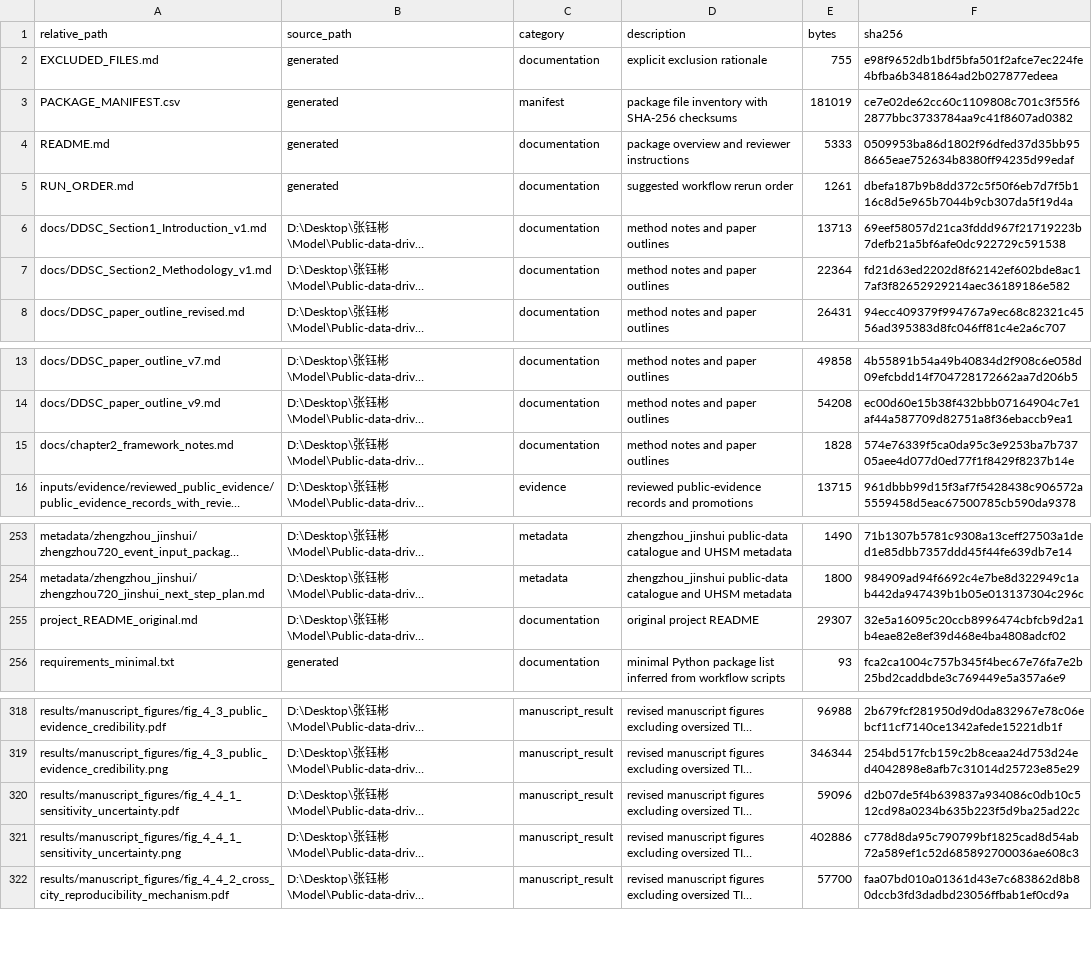
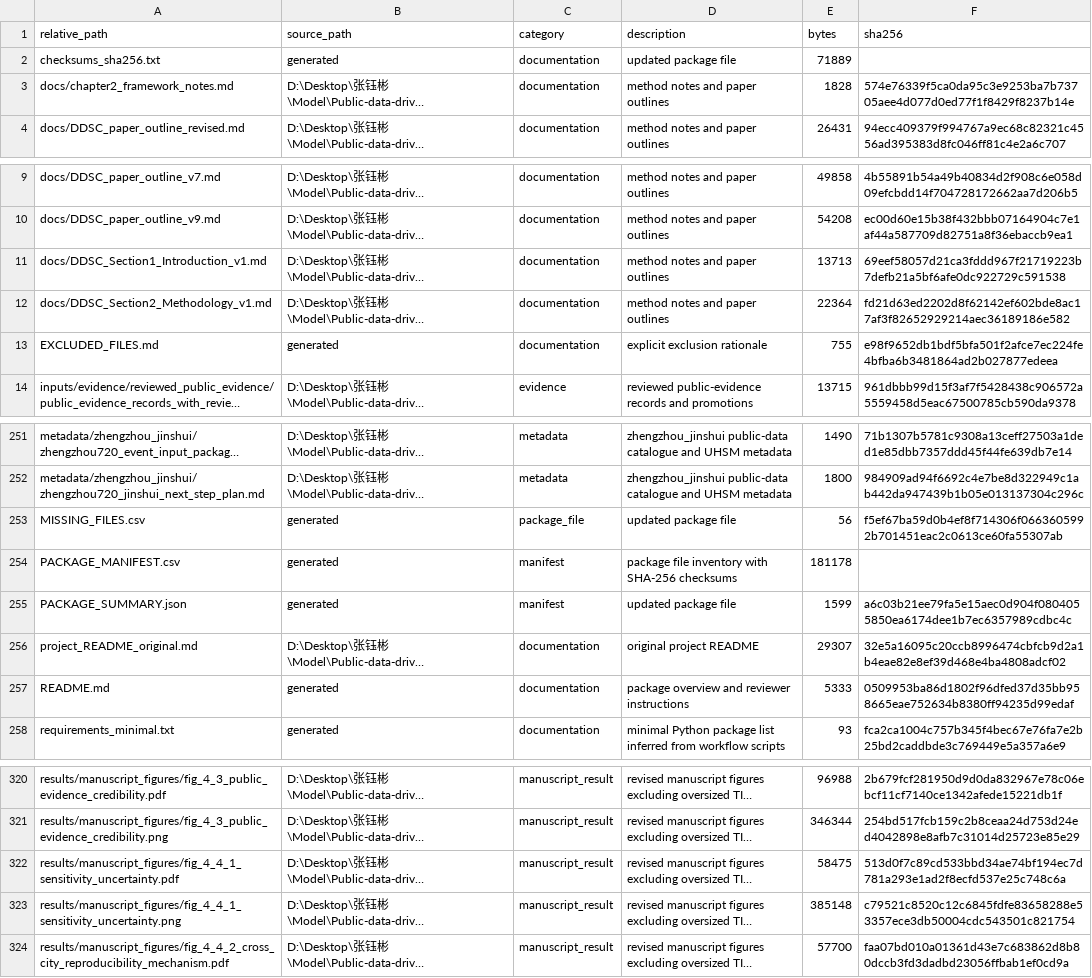
Before and after one commit to julyz233/Data-and-code-for-public-data-driven-urban-flood-modelling-under-detailed-data-scarcity, a CSV file: PACKAGE_MANIFEST.csv, drawn as a sheet; only a part is shown, gaps mark what is left out; long unchanged cells end in …; removed rows and columns are numbered as before the commit, all else as after; the diff covers the shown part only; the diff names each change by its address in the sheet, - before the commit and + after, or states it on an @@ line.

Commit message:
Update Figure 7 legend layout in reproducibility package

```diff
--- a/PACKAGE_MANIFEST.csv
+++ b/PACKAGE_MANIFEST.csv
-row 3: PACKAGE_MANIFEST.csv | generated | manifest | package file inventory with SHA-256 checksums | 181019 | ce7e02de62cc60c1109808c701c3f55f62877bbc3733784aa9c41f8607ad0382
@@ row 5 moved to row 495: RUN_ORDER.md @@
+row 2: checksums_sha256.txt | generated | documentation | updated package file | 71889
@@ row 15 moved to row 3: docs/chapter2_framework_notes.md @@
@@ row 6 moved to row 11: docs/DDSC_Section1_Introduction_v1.md @@
@@ row 7 moved to row 12: docs/DDSC_Section2_Methodology_v1.md @@
@@ row 2 moved to row 13: EXCLUDED_FILES.md @@
+row 253: MISSING_FILES.csv | generated | package_file | updated package file | 56 | f5ef67ba59d0b4ef8f714306f0663605992b701451eac2c0613ce60fa55307ab
+row 254: PACKAGE_MANIFEST.csv | generated | manifest | package file inventory with SHA-256 checksums | 181178
+row 255: PACKAGE_SUMMARY.json | generated | manifest | updated package file | 1599 | a6c03b21ee79fa5e15aec0d904f0804055850ea6174dee1b7ec6357989cdbc4c
@@ row 4 moved to row 257: README.md @@
-E322 (bytes): 59096
+E322 (bytes): 58475
-F322 (sha256): d2b07de5f4b639837a934086c0db10c512cd98a0234b635b223f5d9ba25ad22c
+F322 (sha256): 513d0f7c89cd533bbd34ae74bf194ec7d781a293e1ad2f8ecfd537e25c748c6a
-E323 (bytes): 402886
+E323 (bytes): 385148
-F323 (sha256): c778d8da95c790799bf1825cad8d54ab72a589ef1c52d685892700036ae608c3
+F323 (sha256): c79521c8520c12c6845fdfe83658288e53357ece3db50004cdc543501c821754
```
Also changed, not shown: 2 edited cells elsewhere in this file, 3 other files.
